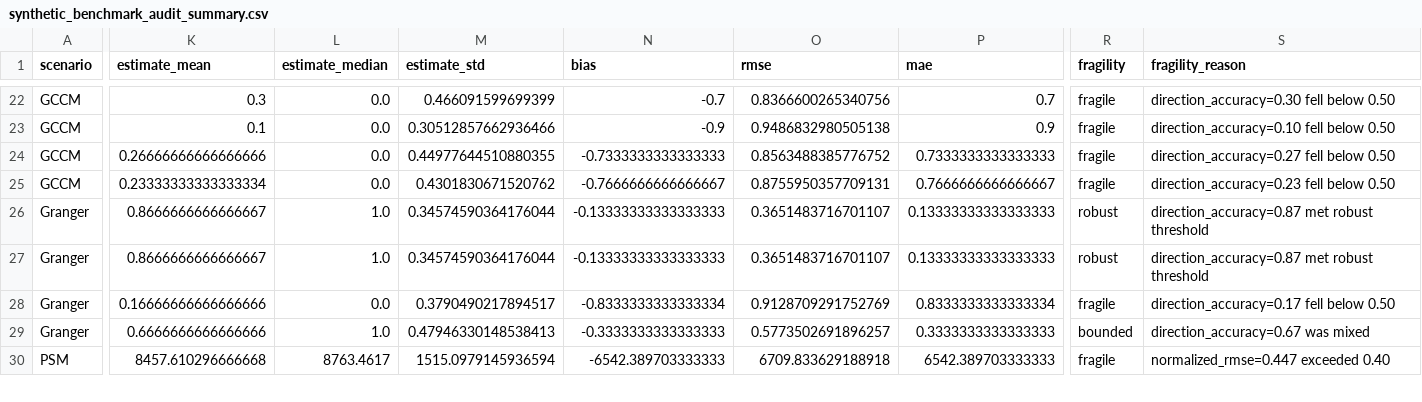
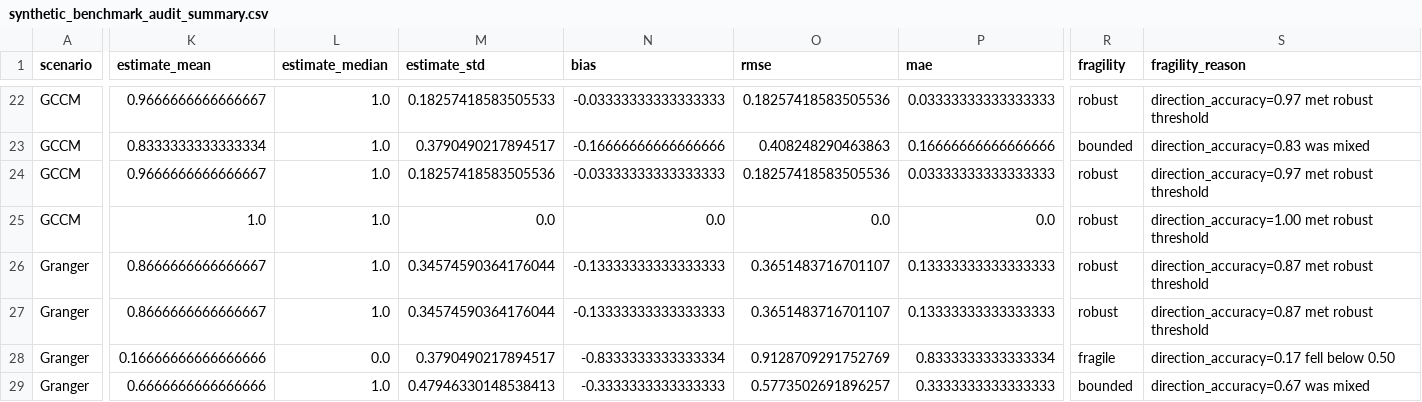
Before and after one commit to zhouning/paper6-spatial-causal-inference, a CSV file: paper/ijgis_submission_20260605/07_results/synthetic_benchmark_audit/synthetic_benchmark_audit_summary.csv, drawn as a sheet; only a part is shown, gaps mark what is left out; the shorter side is filled out with more unchanged rows; the diff covers the shown part only; the diff names each change by its address in the sheet, - before the commit and + after, or states it on an @@ line.

Commit message:
Use rho dominance for GCCM direction audit

```diff
--- a/paper/ijgis_submission_20260605/07_results/synthetic_benchmark_audit/synthetic_benchmark_audit_summary.csv
+++ b/paper/ijgis_submission_20260605/07_results/synthetic_benchmark_audit/synthetic_benchmark_audit_summary.csv
-K22 (estimate_mean): 0.3
+K22 (estimate_mean): 0.9666666666666667
-L22:L25 (estimate_median): 0.0
+L22:L25 (estimate_median): 1.0
-M22 (estimate_std): 0.466091599699399
+M22 (estimate_std): 0.18257418583505533
-N22 (bias): -0.7
+N22 (bias): -0.03333333333333333
-O22 (rmse): 0.8366600265340756
+O22 (rmse): 0.18257418583505536
-P22 (mae): 0.7
+P22 (mae): 0.03333333333333333
-R22 (fragility): fragile
+R22 (fragility): robust
-S22 (fragility_reason): direction_accuracy=0.30 fell below 0.50
+S22 (fragility_reason): direction_accuracy=0.97 met robust threshold
-K23 (estimate_mean): 0.1
+K23 (estimate_mean): 0.8333333333333334
-M23 (estimate_std): 0.30512857662936466
+M23 (estimate_std): 0.3790490217894517
-N23 (bias): -0.9
+N23 (bias): -0.16666666666666666
-O23 (rmse): 0.9486832980505138
+O23 (rmse): 0.408248290463863
-P23 (mae): 0.9
+P23 (mae): 0.16666666666666666
-R23 (fragility): fragile
+R23 (fragility): bounded
-S23 (fragility_reason): direction_accuracy=0.10 fell below 0.50
+S23 (fragility_reason): direction_accuracy=0.83 was mixed
-K24 (estimate_mean): 0.26666666666666666
+K24 (estimate_mean): 0.9666666666666667
-M24 (estimate_std): 0.44977644510880355
+M24 (estimate_std): 0.18257418583505536
-N24 (bias): -0.7333333333333333
+N24 (bias): -0.03333333333333333
-O24 (rmse): 0.8563488385776752
+O24 (rmse): 0.18257418583505536
-P24 (mae): 0.7333333333333333
+P24 (mae): 0.03333333333333333
-R24:R25 (fragility): fragile
+R24:R25 (fragility): robust
-S24 (fragility_reason): direction_accuracy=0.27 fell below 0.50
+S24 (fragility_reason): direction_accuracy=0.97 met robust threshold
-K25 (estimate_mean): 0.23333333333333334
+K25 (estimate_mean): 1.0
-M25 (estimate_std): 0.4301830671520762
+M25 (estimate_std): 0.0
-N25 (bias): -0.7666666666666667
+N25 (bias): 0.0
-O25 (rmse): 0.8755950357709131
+O25 (rmse): 0.0
-P25 (mae): 0.7666666666666667
+P25 (mae): 0.0
-S25 (fragility_reason): direction_accuracy=0.23 fell below 0.50
+S25 (fragility_reason): direction_accuracy=1.00 met robust threshold
```
Also changed, not shown: 76 edited cells elsewhere in this file, paper/ijgis_submission_20260605/07_results/paper6_multi_dataset_benchmark_matrix/paper6_arcgis_surpass_scorecard.csv, paper/ijgis_submission_20260605/07_results/paper6_multi_dataset_benchmark_matrix/paper6_multi_dataset_benchmark_matrix.csv, 7 other files.
